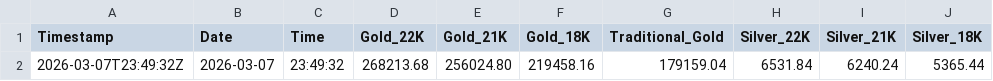
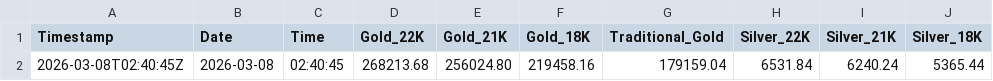
Before and after one commit to shoponali1/g-pai, a CSV file: Data/gold_silver_prices.csv, drawn as a sheet; only a part is shown; the diff names each change by its address in the sheet, - before the commit and + after, or states it on an @@ line.

```diff
--- a/Data/gold_silver_prices.csv
+++ b/Data/gold_silver_prices.csv
-A2 (Timestamp): 2026-03-07T23:49:32Z
+A2 (Timestamp): 2026-03-08T02:40:45Z
-B2 (Date): 2026-03-07
+B2 (Date): 2026-03-08
-C2 (Time): 23:49:32
+C2 (Time): 02:40:45
```
Also changed, not shown: 1 other file.
